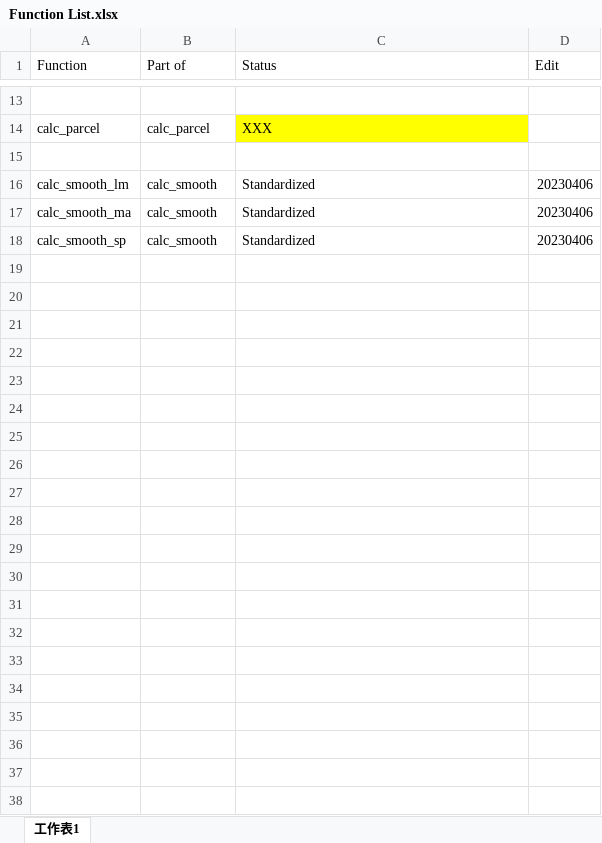
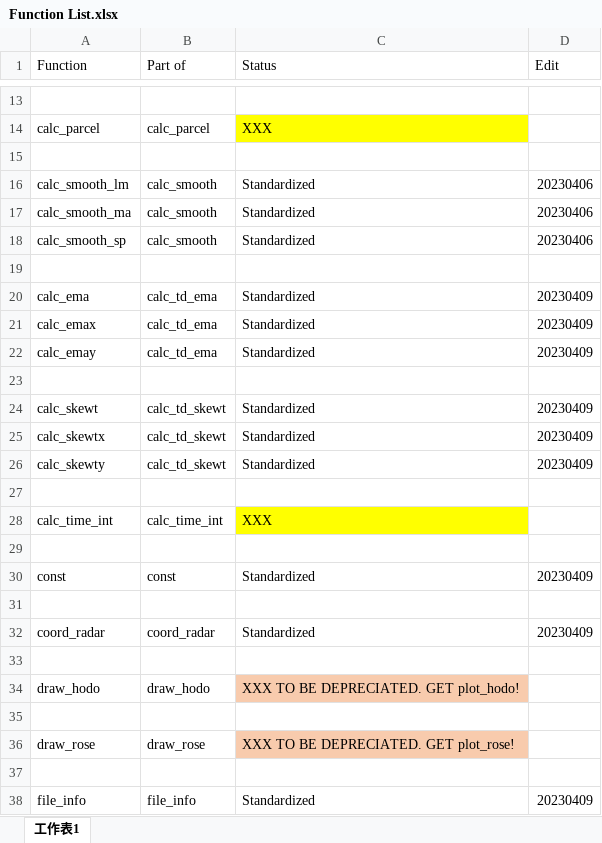
Before and after one commit to CarolusKwok/weather2, an Excel workbook: Function List.xlsx, sheet 工作表1, drawn as a sheet; only a part is shown, gaps mark what is left out; values as stored, in another font and other column widths than the file's, no borders; the diff names each change by its address in the sheet, - before the commit and + after, or states it on an @@ line.

Commit message:
v3.0.2
Patching descriptions and Standardizing the functions

```diff
--- a/Function List.xlsx (sheet 工作表1)
+++ b/Function List.xlsx (sheet 工作表1)
+row 19: (empty)
+row 20: calc_ema | calc_td_ema | Standardized | 20230409
+row 21: calc_emax | calc_td_ema | Standardized | 20230409
+row 22: calc_emay | calc_td_ema | Standardized | 20230409
+row 23: (empty)
+row 24: calc_skewt | calc_td_skewt | Standardized | 20230409
+row 25: calc_skewtx | calc_td_skewt | Standardized | 20230409
+row 26: calc_skewty | calc_td_skewt | Standardized | 20230409
+row 27: (empty)
+row 28: calc_time_int | calc_time_int | XXX
+row 29: (empty)
+row 30: const | const | Standardized | 20230409
+row 31: (empty)
+row 32: coord_radar | coord_radar | Standardized | 20230409
+row 33: (empty)
+row 34: draw_hodo | draw_hodo | XXX TO BE DEPRECIATED. GET plot_hodo!
+row 35: (empty)
+row 36: draw_rose | draw_rose | XXX TO BE DEPRECIATED. GET plot_rose!
+row 37: (empty)
+row 38: file_info | file_info | Standardized | 20230409
```
Also changed, not shown: 20 other files.
